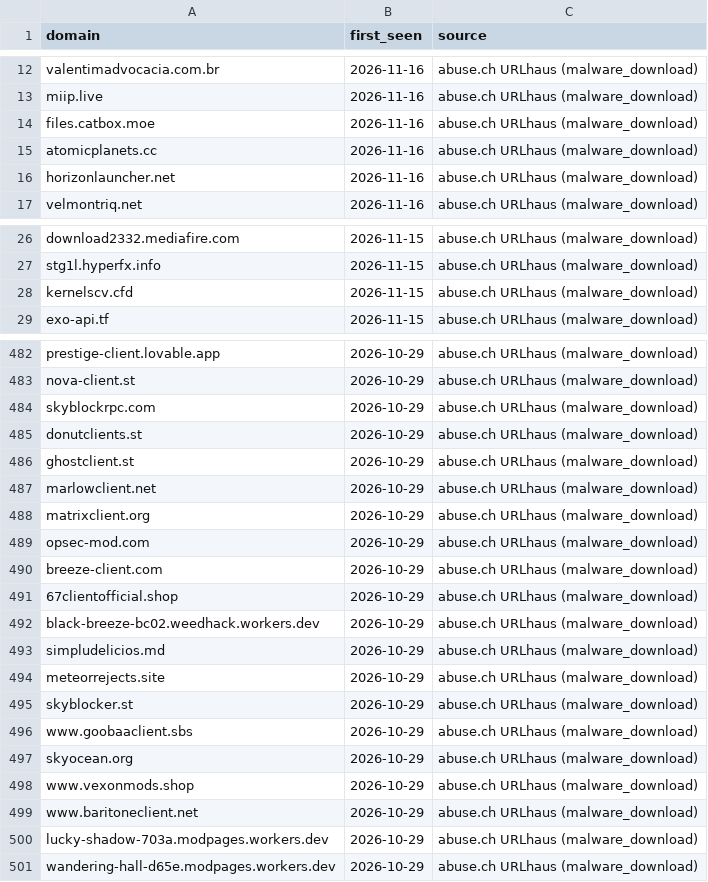
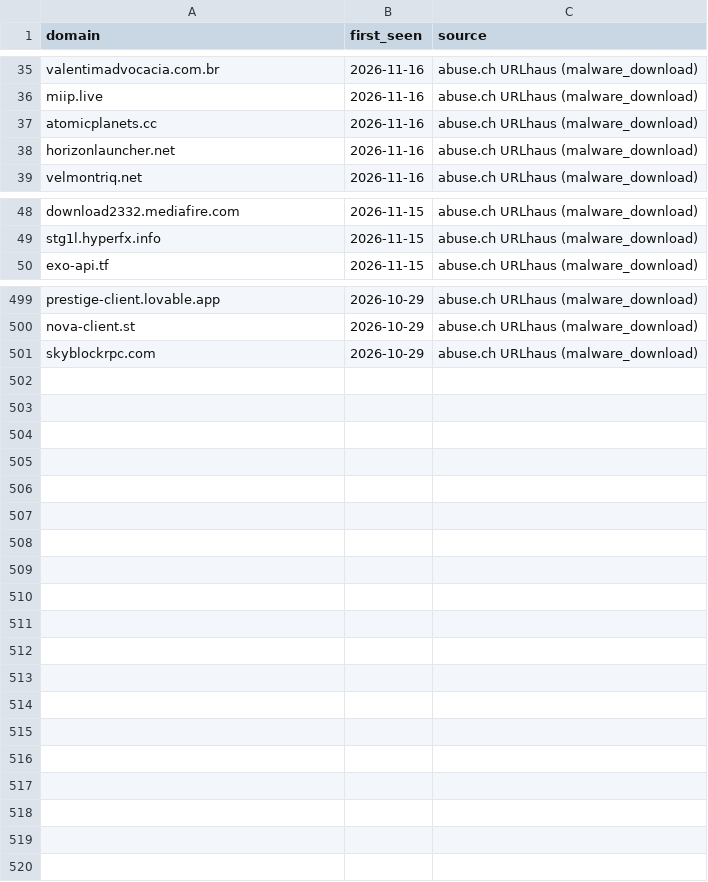
Before and after one commit to antonvikstrom/detection-as-code, a CSV file: lookups/malicious_domains.csv, drawn as a sheet; only a part is shown, gaps mark what is left out; the diff covers the shown part only.

```diff
--- a/lookups/malicious_domains.csv
+++ b/lookups/malicious_domains.csv
@@ -13,3 +36,2 @@ valentimadvocacia.com.br,2026-11-16,abuse.ch URLhaus (malware_download)
 miip.live,2026-11-16,abuse.ch URLhaus (malware_download)
-files.catbox.moe,2026-11-16,abuse.ch URLhaus (malware_download)
 atomicplanets.cc,2026-11-16,abuse.ch URLhaus (malware_download)
@@ -27,3 +49,2 @@ download2332.mediafire.com,2026-11-15,abuse.ch URLhaus (malware_download)
 stg1l.hyperfx.info,2026-11-15,abuse.ch URLhaus (malware_download)
-kernelscv.cfd,2026-11-15,abuse.ch URLhaus (malware_download)
 exo-api.tf,2026-11-15,abuse.ch URLhaus (malware_download)
@@ -484,18 +501 @@ nova-client.st,2026-10-29,abuse.ch URLhaus (malware_download)
 skyblockrpc.com,2026-10-29,abuse.ch URLhaus (malware_download)
-donutclients.st,2026-10-29,abuse.ch URLhaus (malware_download)
-ghostclient.st,2026-10-29,abuse.ch URLhaus (malware_download)
-marlowclient.net,2026-10-29,abuse.ch URLhaus (malware_download)
-matrixclient.org,2026-10-29,abuse.ch URLhaus (malware_download)
-opsec-mod.com,2026-10-29,abuse.ch URLhaus (malware_download)
-breeze-client.com,2026-10-29,abuse.ch URLhaus (malware_download)
-67clientofficial.shop,2026-10-29,abuse.ch URLhaus (malware_download)
-black-breeze-bc02.weedhack.workers.dev,2026-10-29,abuse.ch URLhaus (malware_download)
-simpludelicios.md,2026-10-29,abuse.ch URLhaus (malware_download)
-meteorrejects.site,2026-10-29,abuse.ch URLhaus (malware_download)
-skyblocker.st,2026-10-29,abuse.ch URLhaus (malware_download)
-www.goobaaclient.sbs,2026-10-29,abuse.ch URLhaus (malware_download)
-skyocean.org,2026-10-29,abuse.ch URLhaus (malware_download)
-www.vexonmods.shop,2026-10-29,abuse.ch URLhaus (malware_download)
-www.baritoneclient.net,2026-10-29,abuse.ch URLhaus (malware_download)
-lucky-shadow-703a.modpages.workers.dev,2026-10-29,abuse.ch URLhaus (malware_download)
-wandering-hall-d65e.modpages.workers.dev,2026-10-29,abuse.ch URLhaus (malware_download)
```
Also changed, not shown: 25 added rows and 6 removed rows elsewhere in this file, lookups/malicious_domains_splunk.csv.
